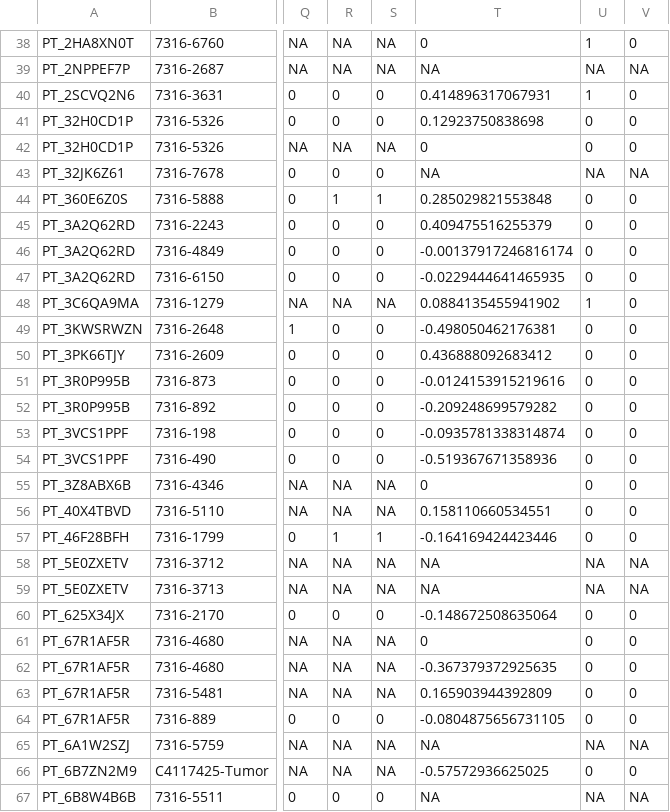
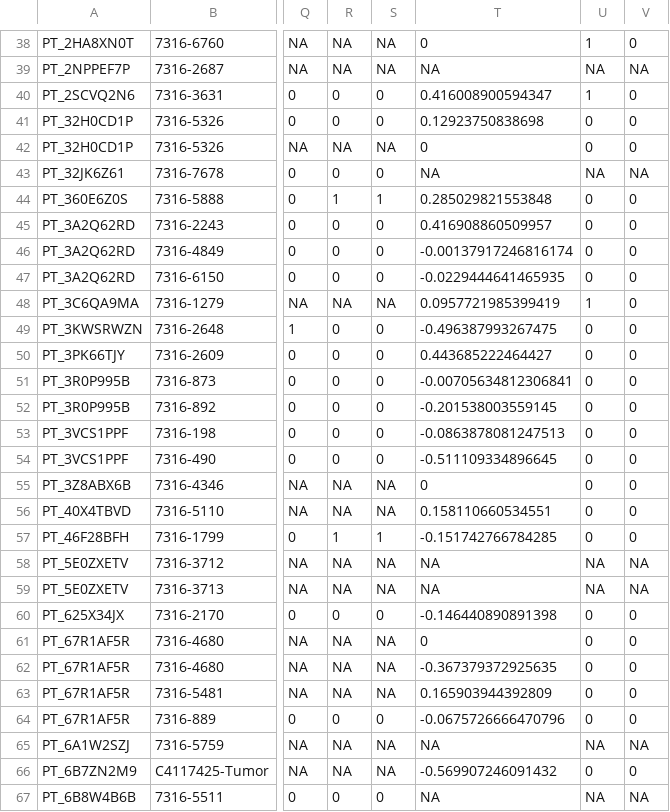
Before and after one commit to rokitalab/OpenPedCan-analysis, a TSV file: analyses/molecular-subtyping-EPN/results/EPN_all_data.tsv, drawn as a sheet; only a part is shown, gaps mark what is left out; the diff covers the shown part only; the diff names each change by its address in the sheet, - before the commit and + after, or states it on an @@ line.

```diff
--- a/analyses/molecular-subtyping-EPN/results/EPN_all_data.tsv
+++ b/analyses/molecular-subtyping-EPN/results/EPN_all_data.tsv
-T40: 0.414896317067931
+T40: 0.416008900594347
-T45: 0.409475516255379
+T45: 0.416908860509957
-T48: 0.0884135455941902
+T48: 0.0957721985399419
-T49: -0.498050462176381
+T49: -0.496387993267475
-T50: 0.436888092683412
+T50: 0.443685222464427
-T51: -0.0124153915219616
+T51: -0.00705634812306841
-T52: -0.209248699579282
+T52: -0.201538003559145
-T53: -0.0935781338314874
+T53: -0.0863878081247513
-T54: -0.519367671358936
+T54: -0.511109334896645
-T57: -0.164169424423446
+T57: -0.151742766784285
-T60: -0.148672508635064
+T60: -0.146440890891398
-T64: -0.0804875656731105
+T64: -0.0675726666470796
-T66: -0.57572936625025
+T66: -0.569907246091432
```
Also changed, not shown: 95 edited cells elsewhere in this file, analyses/molecular-subtyping-EPN/results/EPN_all_data_withsubgroup.tsv, 1 other file.
